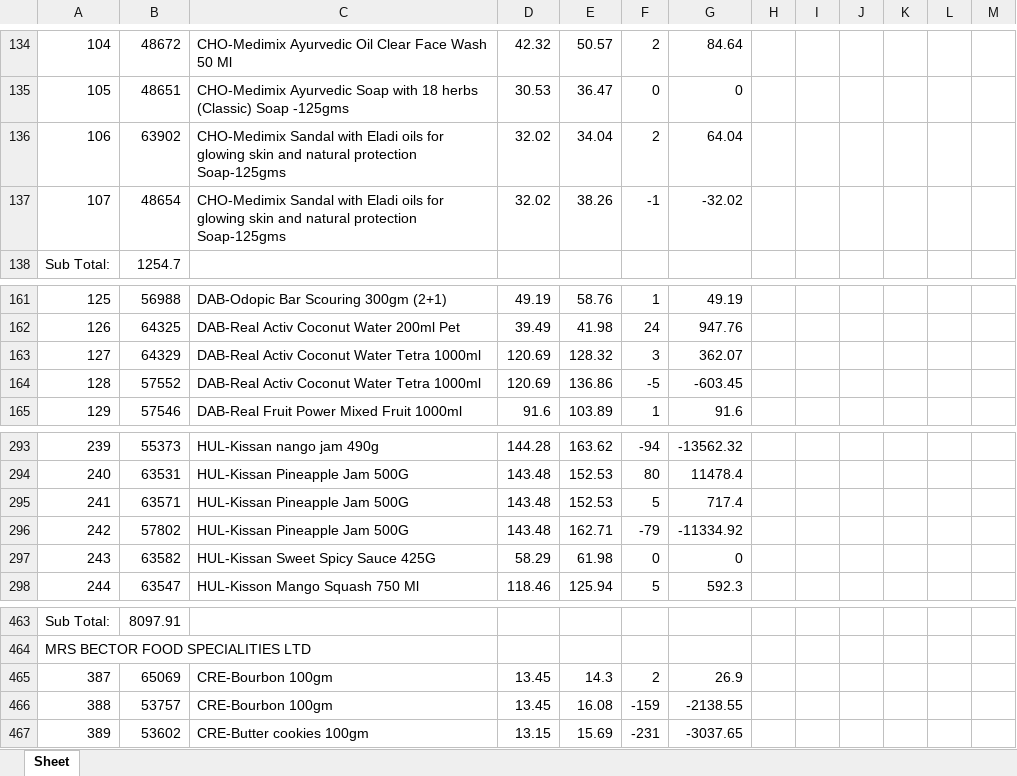
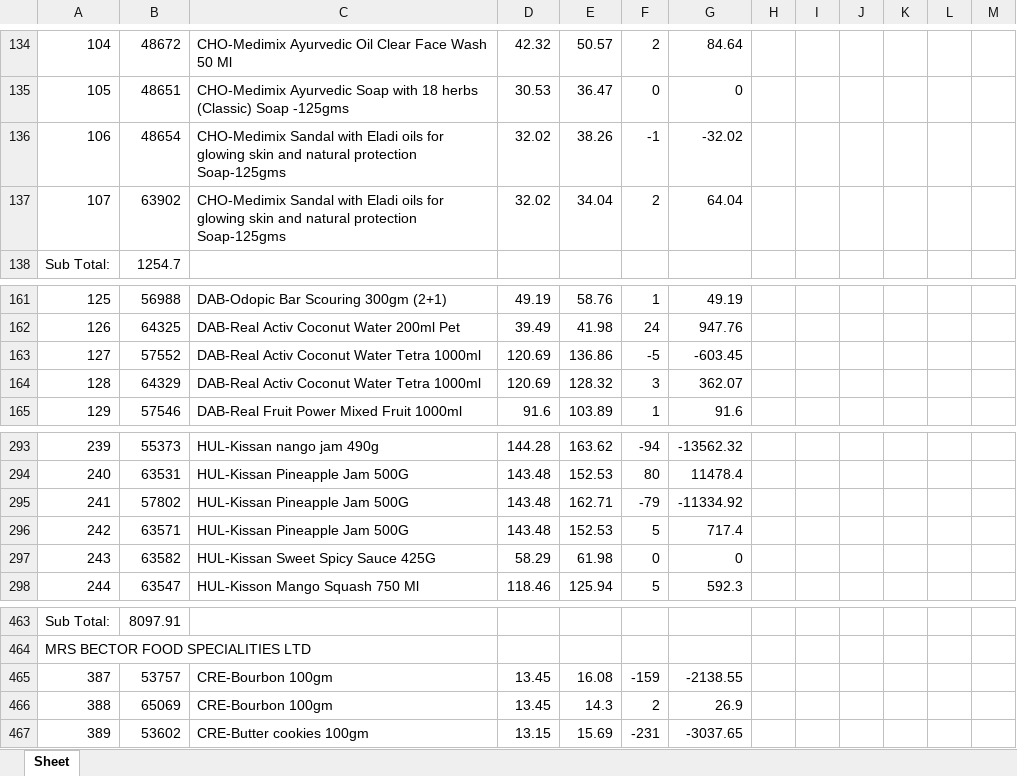
Before and after one commit to PC-Canteen/pc_canteen, an Excel workbook: CryCompanywiseStockReport_1.xlsx, sheet Sheet, drawn as a sheet; only a part is shown, gaps mark what is left out; values as stored, in another font and other column widths than the file's, no borders; removed rows and columns are numbered as before the commit, all else as after; the diff names each change by its address in the sheet, - before the commit and + after, or states it on an @@ line.

```diff
--- a/CryCompanywiseStockReport_1.xlsx (sheet Sheet)
+++ b/CryCompanywiseStockReport_1.xlsx (sheet Sheet)
-row 136: 106 | 63902 | CHO-Medimix Sandal with Eladi oils for glowing skin and natural protection Soap-125gms | 32.02 | 34.04 | 2 | 64.04
-A136: 107
+A136: 106
+row 137: 107 | 63902 | CHO-Medimix Sandal with Eladi oils for glowing skin and natural protection Soap-125gms | 32.02 | 34.04 | 2 | 64.04
-row 163: 127 | 64329 | DAB-Real Activ Coconut Water Tetra 1000ml | 120.69 | 128.32 | 3 | 362.07
-A163: 128
+A163: 127
+row 164: 128 | 64329 | DAB-Real Activ Coconut Water Tetra 1000ml | 120.69 | 128.32 | 3 | 362.07
-row 295: 241 | 63571 | HUL-Kissan Pineapple Jam 500G | 143.48 | 152.53 | 5 | 717.4
-A295: 242
+A295: 241
+row 296: 242 | 63571 | HUL-Kissan Pineapple Jam 500G | 143.48 | 152.53 | 5 | 717.4
-row 465: 387 | 65069 | CRE-Bourbon 100gm | 13.45 | 14.3 | 2 | 26.9
-A465: 388
+A465: 387
+row 466: 388 | 65069 | CRE-Bourbon 100gm | 13.45 | 14.3 | 2 | 26.9
```
